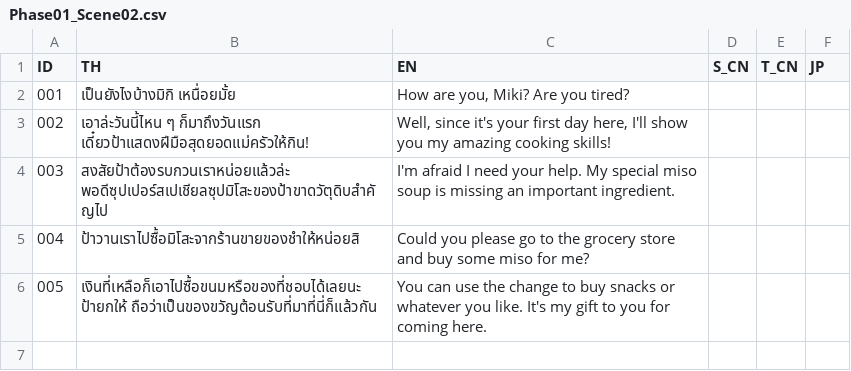
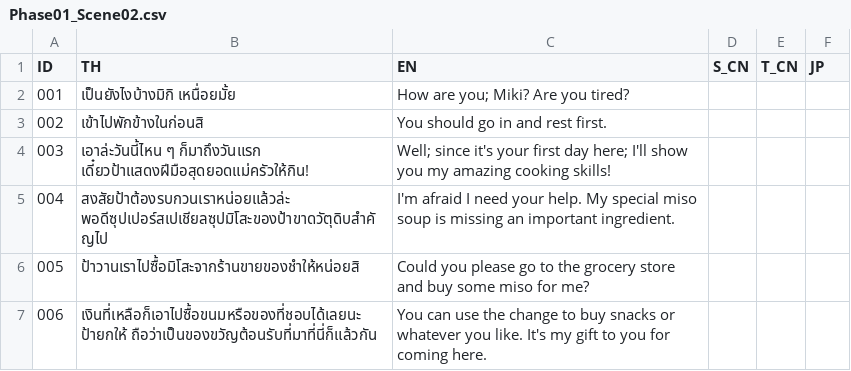
Before and after one commit to craxidile/neko-odyssey-main, a CSV file: Assets/NekoOdyssey/Assets/Csvs/Dialogue/Phase01_Scene02.csv, drawn as a sheet; addresses are those after the commit; the diff names each change by its address in the sheet, - before the commit and + after, or states it on an @@ line.

```diff
--- a/Assets/NekoOdyssey/Assets/Csvs/Dialogue/Phase01_Scene02.csv
+++ b/Assets/NekoOdyssey/Assets/Csvs/Dialogue/Phase01_Scene02.csv
-C2 (EN): How are you, Miki? Are you tired?
+C2 (EN): How are you; Miki? Are you tired?
+row 3: 002 | เข้าไปพักข้างในก่อนสิ | You should go in and rest first.
@@ column A (ID) renumbered from row 4 down @@
-C4 (EN): Well, since it's your first day here, I'll show…
+C4 (EN): Well; since it's your first day here; I'll show…
```
Also changed, not shown: Assets/NekoOdyssey/Assets/Csvs/Dialogue/Phase01_Scene01.csv, 6 other files.
